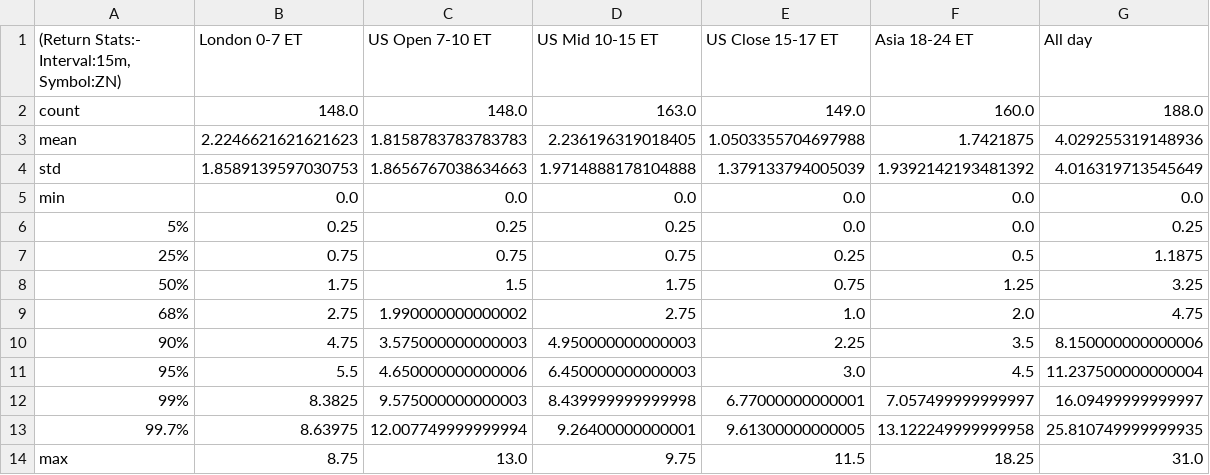
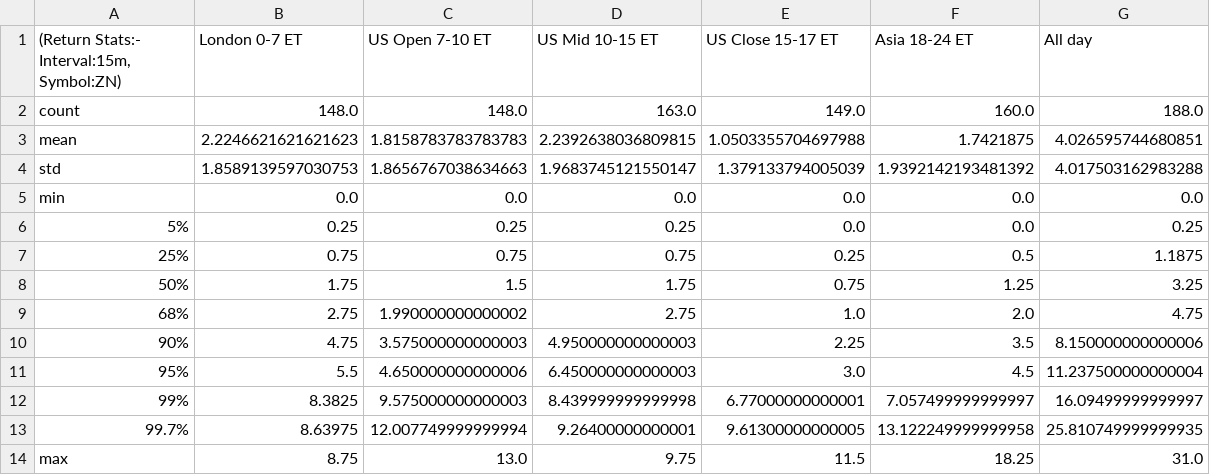
Before and after one commit to MinnieWang1213/DistroDashboard, a CSV file: Intraday_data_files_stats_and_plots_folder/ZN_15m_Returns_stats.csv, drawn as a sheet.

```diff
--- a/Intraday_data_files_stats_and_plots_folder/ZN_15m_Returns_stats.csv
+++ b/Intraday_data_files_stats_and_plots_folder/ZN_15m_Returns_stats.csv
@@ -2,4 +2,4 @@
 count,148.0,148.0,163.0,149.0,160.0,188.0
-mean,2.2246621621621623,1.8158783783783783,2.236196319018405,1.0503355704697988,1.7421875,4.029255319148936
-std,1.8589139597030753,1.8656767038634663,1.9714888178104888,1.379133794005039,1.9392142193481392,4.016319713545649
+mean,2.2246621621621623,1.8158783783783783,2.2392638036809815,1.0503355704697988,1.7421875,4.026595744680851
+std,1.8589139597030753,1.8656767038634663,1.9683745121550147,1.379133794005039,1.9392142193481392,4.017503162983288
 min,0.0,0.0,0.0,0.0,0.0,0.0
```
Also changed, not shown: Intraday_data_files_stats_and_plots_folder/All_day_latest_custom_days_Volatility_Returns_1h_ZN.csv, Intraday_data_files_stats_and_plots_folder/All_day_latest_custom_days_Volatility_Returns_1h_ZN_stats.csv, 30 other files.
